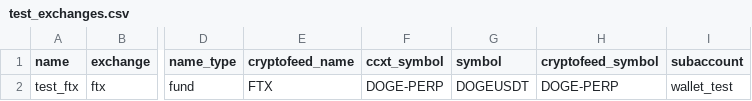
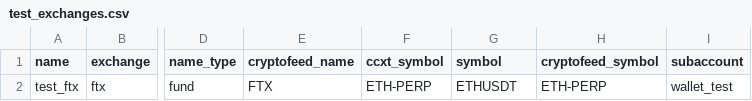
Before and after one commit to warproxxx/algorithms, a CSV file: test_exchanges.csv, drawn as a sheet; only a part is shown, gaps mark what is left out; the diff names each change by its address in the sheet, - before the commit and + after, or states it on an @@ line.

```diff
--- a/test_exchanges.csv
+++ b/test_exchanges.csv
-F2 (ccxt_symbol): DOGE-PERP
+F2 (ccxt_symbol): ETH-PERP
-G2 (symbol): DOGEUSDT
+G2 (symbol): ETHUSDT
-H2 (cryptofeed_symbol): DOGE-PERP
+H2 (cryptofeed_symbol): ETH-PERP
```
Also changed, not shown: 1 other file.
